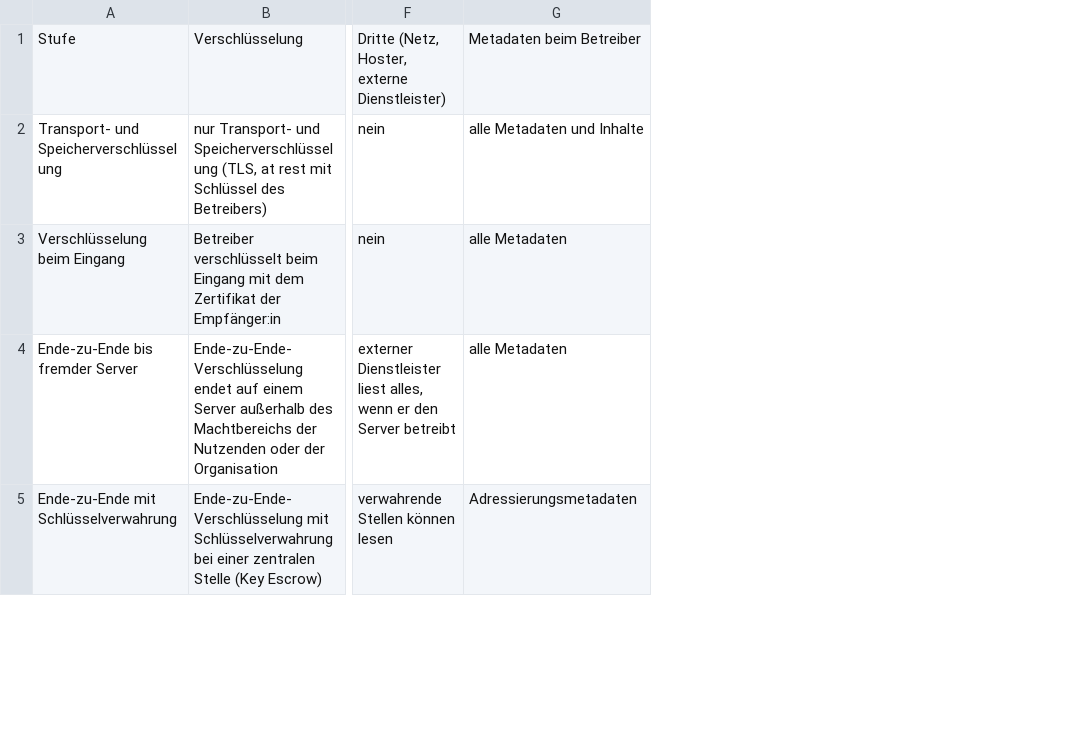
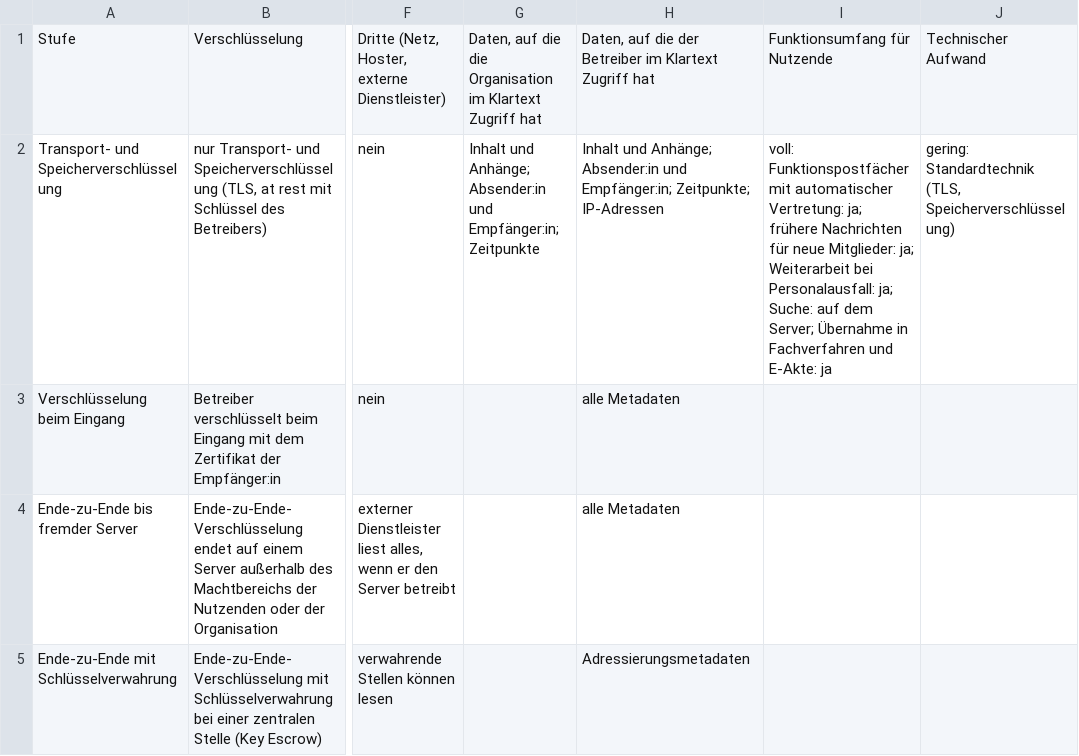
Before and after one commit to digitalservicebund/d-box-morphological-box-public, a CSV file: vertraulichkeit_stufen.csv, drawn as a sheet; only a part is shown, gaps mark what is left out; addresses are those after the commit; the diff covers the shown part only; the diff names each change by its address in the sheet, - before the commit and + after, or states it on an @@ line.

Commit message:
Adjust large table

```diff
--- a/vertraulichkeit_stufen.csv
+++ b/vertraulichkeit_stufen.csv
+column G, rows 1-2: Daten, auf die die Organisation im Klartext Zugriff hat | Inhalt und Anhänge; Absender:in und Empfänger:in; Zeitpunkte
+column I, rows 1-2: Funktionsumfang für Nutzende | voll: Funktionspostfächer mit automatischer Vertretung: ja; frühere Nachrichten für neue Mitglieder: ja; Weiterarbeit bei Personalausfall: ja; Suche: auf dem Server; Übernahme in Fachverfahren und E-Akte: ja
+column J, rows 1-2: Technischer Aufwand | gering: Standardtechnik (TLS, Speicherverschlüsselung)
-H1: Metadaten beim Betreiber
+H1: Daten, auf die der Betreiber im Klartext Zugriff hat
-H2: alle Metadaten und Inhalte
+H2: Inhalt und Anhänge; Absender:in und Empfänger:in; Zeitpunkte; IP-Adressen
```
Also changed, not shown: 3 edited cells elsewhere in this file, 7 other files.
